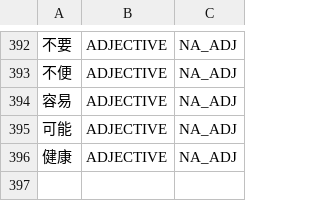
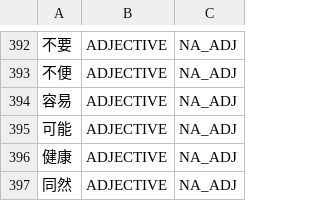
Before and after one commit to libraz/suzume, a TSV file: data/core/adjectives.tsv, drawn as a sheet; only a part is shown, gaps mark what is left out.

Commit message:
fix(analysis): keep na-adjective and noun X-zen stems with their particle
- join_te_aux.cpp: taru-adverb join stands down when any whole-nominal dictionary reading is not an adverb
- pronouns.cpp: add touzen to L1 as adverb + na-adjective like taihen so the quotative stays split
- data/core/adjectives.tsv, nouns.tsv: L2 evidence for douzen, guuzen, tennen, hitsuzen plus kana spellings of minasan/minasama
- merge_rules.py, constants.py: derived X-zen-to merge skips stems in the L2 noun/adjective lexicon or ADVERBIAL_NA_ADJECTIVES (touzen added)
- adverb_general_02.json: regression tests

```diff
--- a/data/core/adjectives.tsv
+++ b/data/core/adjectives.tsv
@@ -396 +396,2 @@
 健康	ADJECTIVE	NA_ADJ
+同然	ADJECTIVE	NA_ADJ
```
Also changed, not shown: data/core/nouns.tsv, 5 other files.
